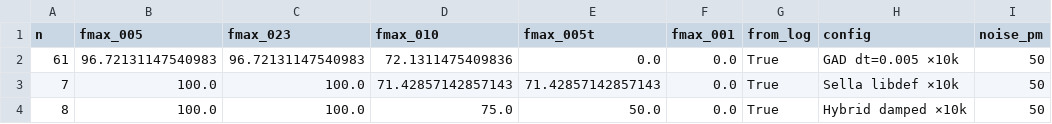
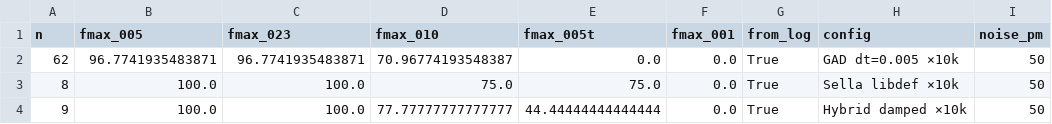
Before and after one commit to memo-ozdincer/GAD_plus, a CSV file: analysis_2026_04_29/longbudget_2026_05_16.csv, drawn as a sheet.

```diff
--- a/analysis_2026_04_29/longbudget_2026_05_16.csv
+++ b/analysis_2026_04_29/longbudget_2026_05_16.csv
@@ -1,4 +1,4 @@
 n,fmax_005,fmax_023,fmax_010,fmax_005t,fmax_001,from_log,config,noise_pm
-61,96.72131147540983,96.72131147540983,72.1311475409836,0.0,0.0,True,GAD dt=0.005 ×10k,50
-7,100.0,100.0,71.42857142857143,71.42857142857143,0.0,True,Sella libdef ×10k,50
-8,100.0,100.0,75.0,50.0,0.0,True,Hybrid damped ×10k,50
+62,96.7741935483871,96.7741935483871,70.96774193548387,0.0,0.0,True,GAD dt=0.005 ×10k,50
+8,100.0,100.0,75.0,75.0,0.0,True,Sella libdef ×10k,50
+9,100.0,100.0,77.77777777777777,44.44444444444444,0.0,True,Hybrid damped ×10k,50
```
Also changed, not shown: analysis_2026_04_29/master_2026_05_16.csv, analysis_2026_04_29/reactant_0pm_2026_05_16.csv, 17 other files.
